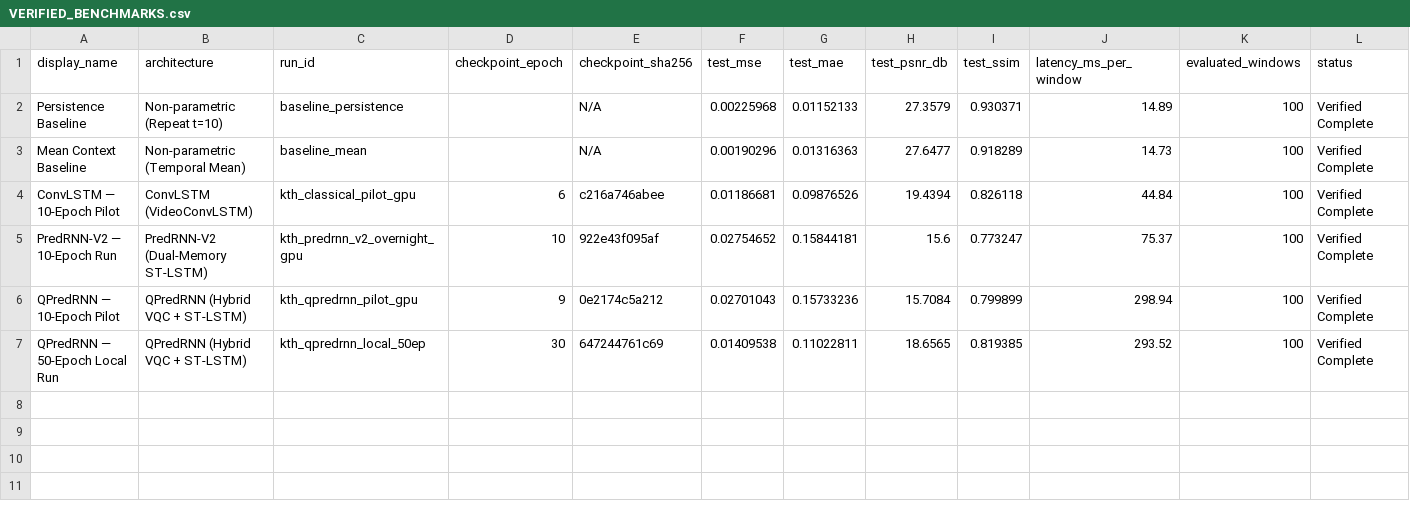
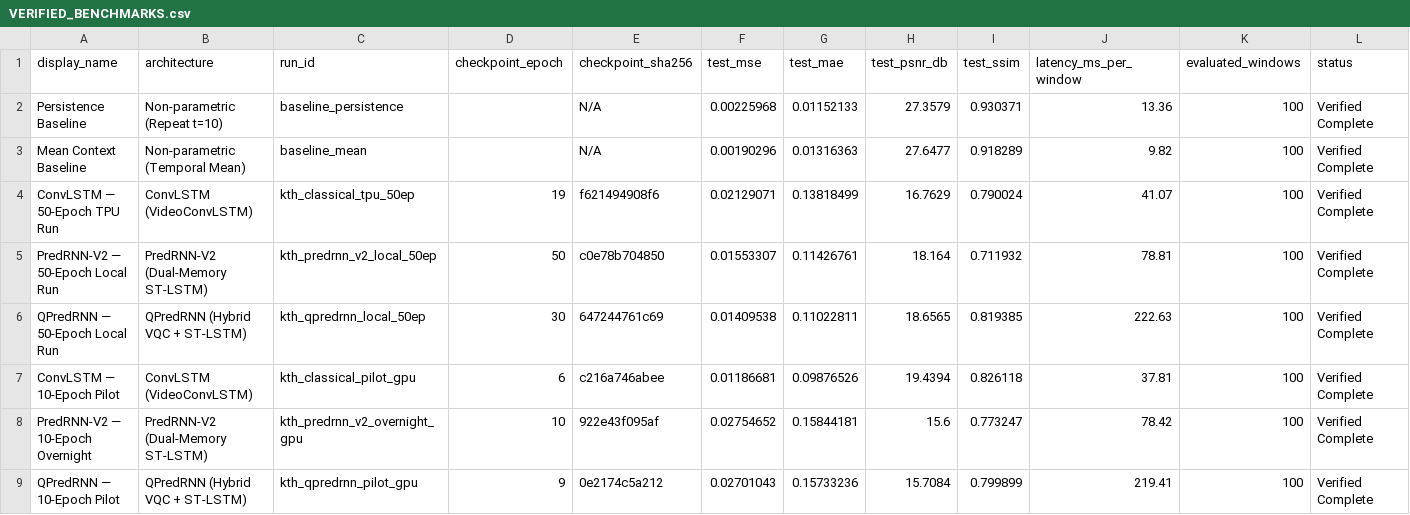
Before and after one commit to Karthik-Unni/QPredRNN, a CSV file: docs/VERIFIED_BENCHMARKS.csv, drawn as a sheet.

Commit message:
docs: add final verification report and update 50-epoch benchmark results

```diff
--- a/docs/VERIFIED_BENCHMARKS.csv
+++ b/docs/VERIFIED_BENCHMARKS.csv
@@ -1,7 +1,9 @@
 display_name,architecture,run_id,checkpoint_epoch,checkpoint_sha256,test_mse,test_mae,test_psnr_db,test_ssim,latency_ms_per_window,evaluated_windows,status
-Persistence Baseline,Non-parametric (Repeat t=10),baseline_persistence,,N/A,0.00225968,0.01152133,27.3579,0.930371,14.89,100,Verified Complete
-Mean Context Baseline,Non-parametric (Temporal Mean),baseline_mean,,N/A,0.00190296,0.01316363,27.6477,0.918289,14.73,100,Verified Complete
-ConvLSTM — 10-Epoch Pilot,ConvLSTM (VideoConvLSTM),kth_classical_pilot_gpu,6,c216a746abee,0.01186681,0.09876526,19.4394,0.826118,44.84,100,Verified Complete
-PredRNN-V2 — 10-Epoch Run,PredRNN-V2 (Dual-Memory ST-LSTM),kth_predrnn_v2_overnight_gpu,10,922e43f095af,0.02754652,0.15844181,15.6,0.773247,75.37,100,Verified Complete
-QPredRNN — 10-Epoch Pilot,QPredRNN (Hybrid VQC + ST-LSTM),kth_qpredrnn_pilot_gpu,9,0e2174c5a212,0.02701043,0.15733236,15.7084,0.799899,298.94,100,Verified Complete
-QPredRNN — 50-Epoch Local Run,QPredRNN (Hybrid VQC + ST-LSTM),kth_qpredrnn_local_50ep,30,647244761c69,0.01409538,0.11022811,18.6565,0.819385,293.52,100,Verified Complete
+Persistence Baseline,Non-parametric (Repeat t=10),baseline_persistence,,N/A,0.00225968,0.01152133,27.3579,0.930371,13.36,100,Verified Complete
+Mean Context Baseline,Non-parametric (Temporal Mean),baseline_mean,,N/A,0.00190296,0.01316363,27.6477,0.918289,9.82,100,Verified Complete
+ConvLSTM — 50-Epoch TPU Run,ConvLSTM (VideoConvLSTM),kth_classical_tpu_50ep,19,f621494908f6,0.02129071,0.13818499,16.7629,0.790024,41.07,100,Verified Complete
+PredRNN-V2 — 50-Epoch Local Run,PredRNN-V2 (Dual-Memory ST-LSTM),kth_predrnn_v2_local_50ep,50,c0e78b704850,0.01553307,0.11426761,18.164,0.711932,78.81,100,Verified Complete
+QPredRNN — 50-Epoch Local Run,QPredRNN (Hybrid VQC + ST-LSTM),kth_qpredrnn_local_50ep,30,647244761c69,0.01409538,0.11022811,18.6565,0.819385,222.63,100,Verified Complete
+ConvLSTM — 10-Epoch Pilot,ConvLSTM (VideoConvLSTM),kth_classical_pilot_gpu,6,c216a746abee,0.01186681,0.09876526,19.4394,0.826118,37.81,100,Verified Complete
+PredRNN-V2 — 10-Epoch Overnight,PredRNN-V2 (Dual-Memory ST-LSTM),kth_predrnn_v2_overnight_gpu,10,922e43f095af,0.02754652,0.15844181,15.6,0.773247,78.42,100,Verified Complete
+QPredRNN — 10-Epoch Pilot,QPredRNN (Hybrid VQC + ST-LSTM),kth_qpredrnn_pilot_gpu,9,0e2174c5a212,0.02701043,0.15733236,15.7084,0.799899,219.41,100,Verified Complete
```
Also changed, not shown: 2 other files.
